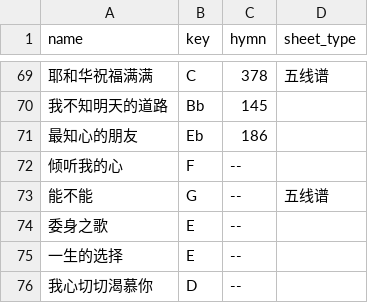
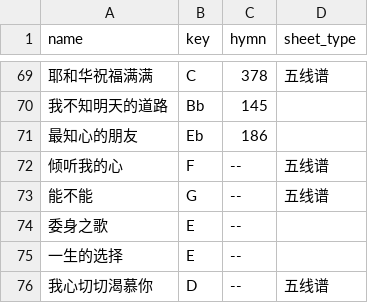
Before and after one commit to Lego-Songbook/lego-songbook-archived, a CSV file: docs/_data/songs.csv, drawn as a sheet; only a part is shown, gaps mark what is left out; the diff names each change by its address in the sheet, - before the commit and + after, or states it on an @@ line.

Commit message:
Update some sheets

```diff
--- a/docs/_data/songs.csv
+++ b/docs/_data/songs.csv
-D72 (sheet_type): (empty)
+D72 (sheet_type): 五线谱
-D76 (sheet_type): (empty)
+D76 (sheet_type): 五线谱
```
